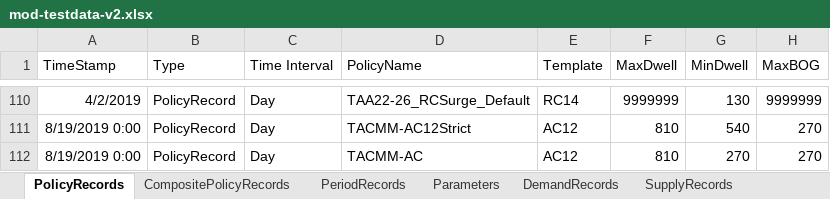
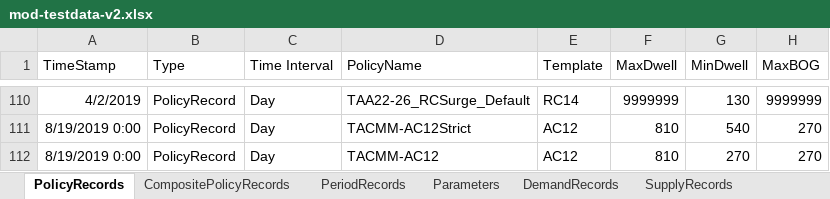
Before and after one commit to fsdonks/notional, an Excel workbook: mod-testdata-v2.xlsx, sheet PolicyRecords, drawn as a sheet; only a part is shown, gaps mark what is left out; values as stored, in another font and other column widths than the file's, no borders; the diff names each change by its address in the sheet, - before the commit and + after, or states it on an @@ line.

Commit message:
got workable mod data

```diff
--- a/mod-testdata-v2.xlsx (sheet PolicyRecords)
+++ b/mod-testdata-v2.xlsx (sheet PolicyRecords)
-D112 (PolicyName): TACMM-AC
+D112 (PolicyName): TACMM-AC12
```
